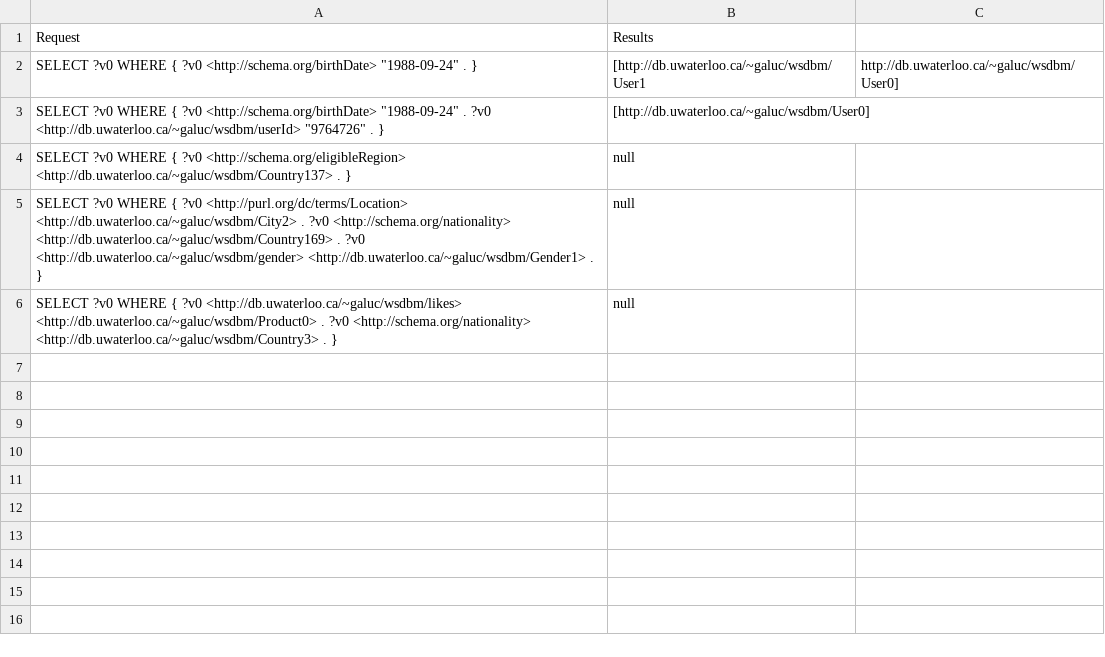
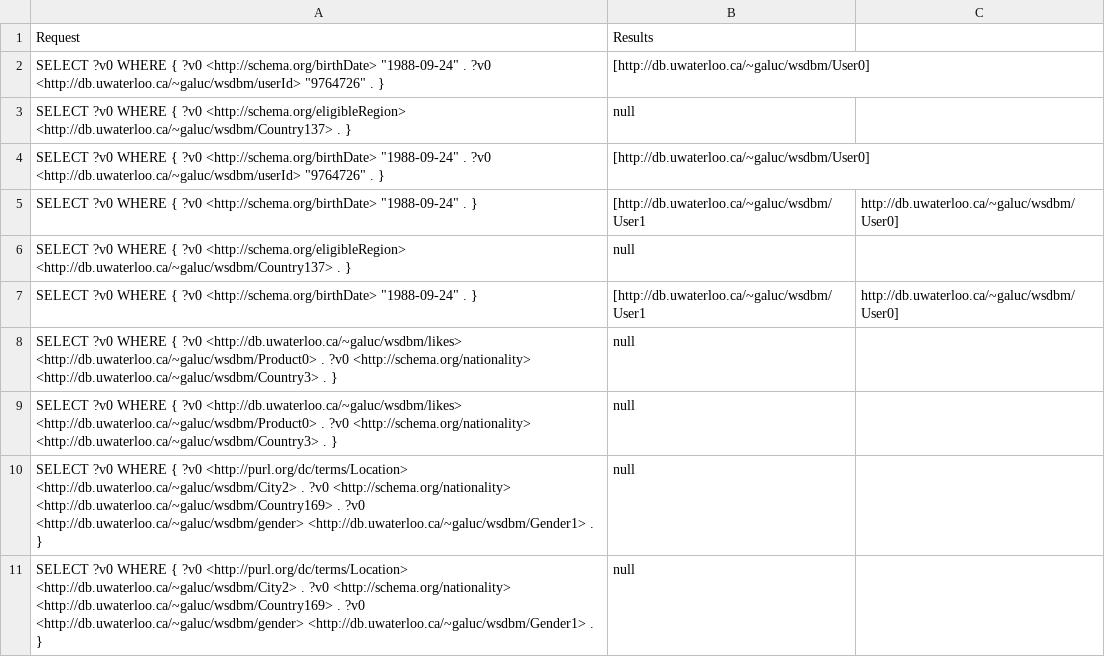
Before and after one commit to Simou12/NOSQL, a CSV file: projet/qengine-master/output2/csvfile.csv, drawn as a sheet.

```diff
--- a/projet/qengine-master/output2/csvfile.csv
+++ b/projet/qengine-master/output2/csvfile.csv
@@ -1,6 +1,11 @@
 "Request","Results"
-SELECT ?v0 WHERE {	?v0 <http://schema.org/birthDate> "1988-09-24" . } ,[http://db.uwaterloo.ca/~galuc/wsdbm/User1, http://db.uwaterloo.ca/~galuc/wsdbm/User0]
 SELECT ?v0 WHERE {	?v0 <http://schema.org/birthDate> "1988-09-24" .	?v0 <http://db.uwaterloo.ca/~galuc/wsdbm/userId> "9764726" .  } ,[http://db.uwaterloo.ca/~galuc/wsdbm/User0]
 SELECT ?v0 WHERE {	?v0 <http://schema.org/eligibleRegion> <http://db.uwaterloo.ca/~galuc/wsdbm/Country137> . } ,null
+SELECT ?v0 WHERE {	?v0 <http://schema.org/birthDate> "1988-09-24" .	?v0 <http://db.uwaterloo.ca/~galuc/wsdbm/userId> "9764726" .  } ,[http://db.uwaterloo.ca/~galuc/wsdbm/User0]
+SELECT ?v0 WHERE {	?v0 <http://schema.org/birthDate> "1988-09-24" . } ,[http://db.uwaterloo.ca/~galuc/wsdbm/User1, http://db.uwaterloo.ca/~galuc/wsdbm/User0]
+SELECT ?v0 WHERE {	?v0 <http://schema.org/eligibleRegion> <http://db.uwaterloo.ca/~galuc/wsdbm/Country137> . } ,null
+SELECT ?v0 WHERE {	?v0 <http://schema.org/birthDate> "1988-09-24" . } ,[http://db.uwaterloo.ca/~galuc/wsdbm/User1, http://db.uwaterloo.ca/~galuc/wsdbm/User0]
+SELECT ?v0 WHERE {	?v0 <http://db.uwaterloo.ca/~galuc/wsdbm/likes> <http://db.uwaterloo.ca/~galuc/wsdbm/Product0> .	?v0 <http://schema.org/nationality> <http://db.uwaterloo.ca/~galuc/wsdbm/Country3> . },null
+SELECT ?v0 WHERE {	?v0 <http://db.uwaterloo.ca/~galuc/wsdbm/likes> <http://db.uwaterloo.ca/~galuc/wsdbm/Product0> .	?v0 <http://schema.org/nationality> <http://db.uwaterloo.ca/~galuc/wsdbm/Country3> . },null
 SELECT ?v0 WHERE {	?v0 <http://purl.org/dc/terms/Location> <http://db.uwaterloo.ca/~galuc/wsdbm/City2> .	?v0 <http://schema.org/nationality> <http://db.uwaterloo.ca/~galuc/wsdbm/Country169> .	?v0 <http://db.uwaterloo.ca/~galuc/wsdbm/gender> <http://db.uwaterloo.ca/~galuc/wsdbm/Gender1> . },null
-SELECT ?v0 WHERE {	?v0 <http://db.uwaterloo.ca/~galuc/wsdbm/likes> <http://db.uwaterloo.ca/~galuc/wsdbm/Product0> .	?v0 <http://schema.org/nationality> <http://db.uwaterloo.ca/~galuc/wsdbm/Country3> . },null
+SELECT ?v0 WHERE {	?v0 <http://purl.org/dc/terms/Location> <http://db.uwaterloo.ca/~galuc/wsdbm/City2> .	?v0 <http://schema.org/nationality> <http://db.uwaterloo.ca/~galuc/wsdbm/Country169> .	?v0 <http://db.uwaterloo.ca/~galuc/wsdbm/gender> <http://db.uwaterloo.ca/~galuc/wsdbm/Gender1> . },null
```
Also changed, not shown: 3 other files.
